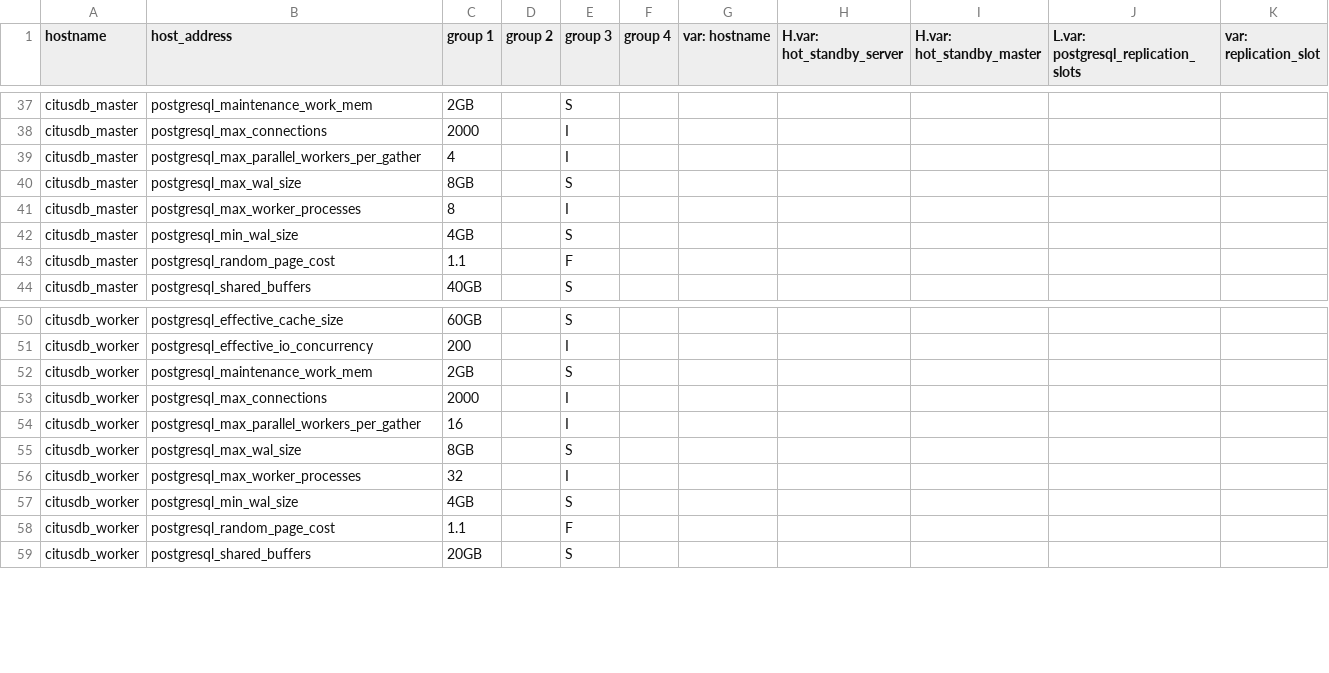
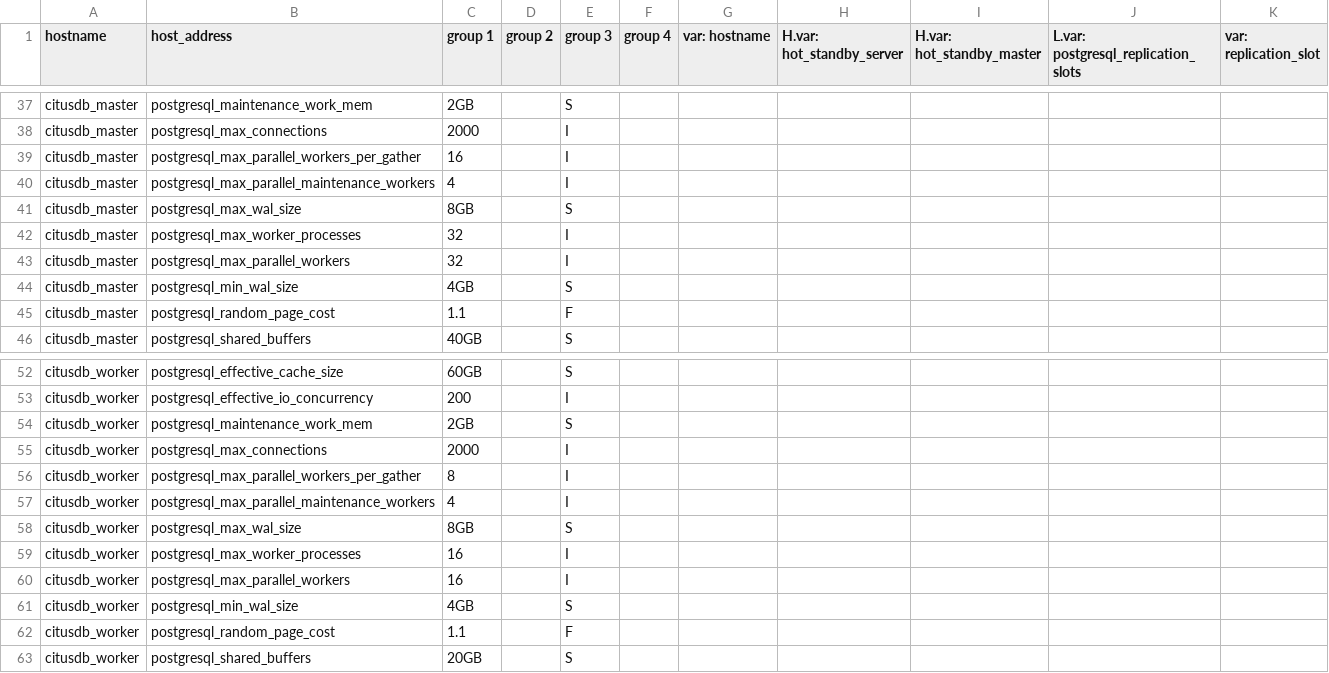
Before and after one commit to dimagi/commcare-cloud, a CSV file: environments/icds-cas/inventory/citusdb.csv, drawn as a sheet; only a part is shown, gaps mark what is left out.

Commit message:
change the parallel worker setting on citusdb

```diff
--- a/environments/icds-cas/inventory/citusdb.csv
+++ b/environments/icds-cas/inventory/citusdb.csv
@@ -38,5 +38,7 @@ citusdb_master,postgresql_maintenance_work_mem,2GB,,S,,,,,,
 citusdb_master,postgresql_max_connections,2000,,I,,,,,,
-citusdb_master,postgresql_max_parallel_workers_per_gather,4,,I,,,,,,
+citusdb_master,postgresql_max_parallel_workers_per_gather,16,,I,,,,,,
+citusdb_master,postgresql_max_parallel_maintenance_workers,4,,I,,,,,,
 citusdb_master,postgresql_max_wal_size,8GB,,S,,,,,,
-citusdb_master,postgresql_max_worker_processes,8,,I,,,,,,
+citusdb_master,postgresql_max_worker_processes,32,,I,,,,,,
+citusdb_master,postgresql_max_parallel_workers,32,,I,,,,,,
 citusdb_master,postgresql_min_wal_size,4GB,,S,,,,,,
@@ -53,5 +55,7 @@ citusdb_worker,postgresql_maintenance_work_mem,2GB,,S,,,,,,
 citusdb_worker,postgresql_max_connections,2000,,I,,,,,,
-citusdb_worker,postgresql_max_parallel_workers_per_gather,16,,I,,,,,,
+citusdb_worker,postgresql_max_parallel_workers_per_gather,8,,I,,,,,,
+citusdb_worker,postgresql_max_parallel_maintenance_workers,4,,I,,,,,,
 citusdb_worker,postgresql_max_wal_size,8GB,,S,,,,,,
-citusdb_worker,postgresql_max_worker_processes,32,,I,,,,,,
+citusdb_worker,postgresql_max_worker_processes,16,,I,,,,,,
+citusdb_worker,postgresql_max_parallel_workers,16,,I,,,,,,
 citusdb_worker,postgresql_min_wal_size,4GB,,S,,,,,,
```
